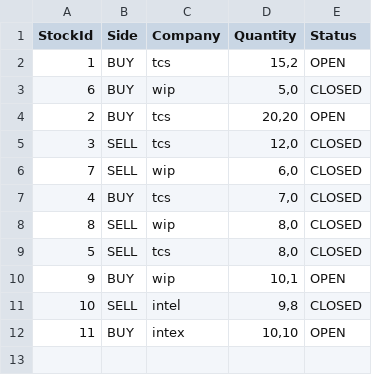
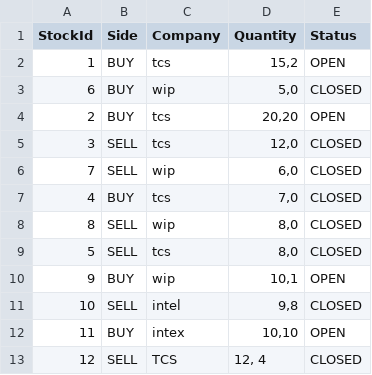
Before and after one commit to hubsid/company-sahaj-assessment, a CSV file: csv-out.csv, drawn as a sheet; the diff names each change by its address in the sheet, - before the commit and + after, or states it on an @@ line.

Commit message:
changes in remote simultaneous with local

```diff
--- a/csv-out.csv
+++ b/csv-out.csv
+row 13: 12 | SELL | TCS | 12, 4 | CLOSED
```
